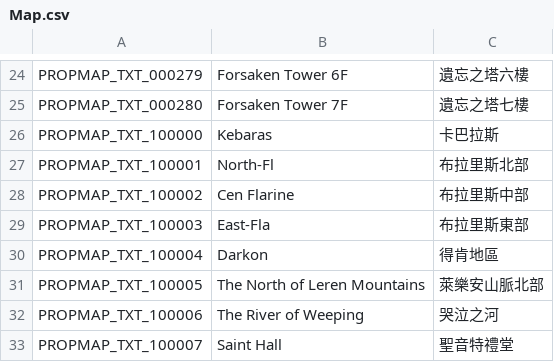
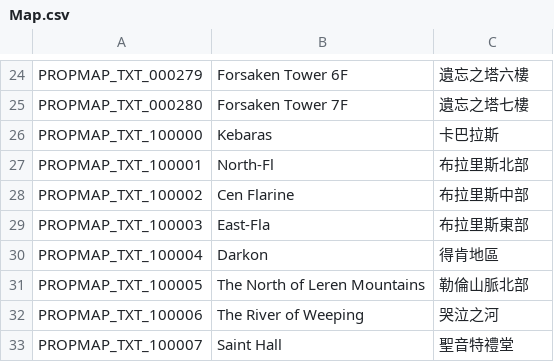
Before and after one commit to Gala-Lab/Flyff-Universe-Translations, a CSV file: Traditional_Chinese/Map.csv, drawn as a sheet; only a part is shown, gaps mark what is left out.

```diff
--- a/Traditional_Chinese/Map.csv
+++ b/Traditional_Chinese/Map.csv
@@ -30,3 +30,3 @@ PROPMAP_TXT_100003,East-Fla,布拉里斯東部
 PROPMAP_TXT_100004,Darkon,得肯地區
-PROPMAP_TXT_100005,The North of Leren Mountains,萊樂安山脈北部
+PROPMAP_TXT_100005,The North of Leren Mountains,勒倫山脈北部
 PROPMAP_TXT_100006,The River of Weeping,哭泣之河
```
Also changed, not shown: Traditional_Chinese/PatrolDestinations.csv, Traditional_Chinese/Quests.csv, 3 other files.
